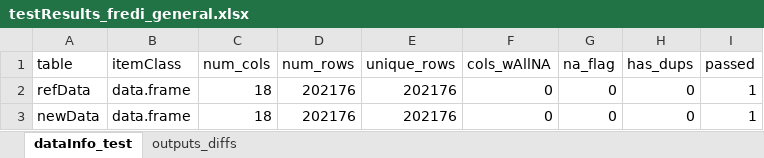
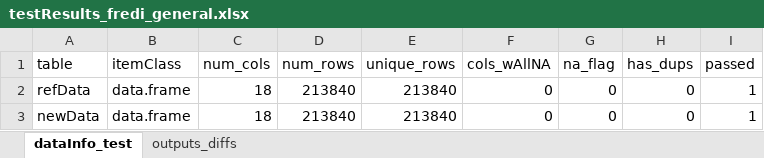
Before and after one commit to USEPA/FrEDI, an Excel workbook: createSystemData/data_tests/testResults_fredi_general.xlsx, sheet dataInfo_test, drawn as a sheet; values as stored, in another font and other column widths than the file's, no borders; table styles not drawn; the diff names each change by its address in the sheet, - before the commit and + after, or states it on an @@ line.

```diff
--- a/createSystemData/data_tests/testResults_fredi_general.xlsx (sheet dataInfo_test)
+++ b/createSystemData/data_tests/testResults_fredi_general.xlsx (sheet dataInfo_test)
-D2:D3 (num_rows): 202176
+D2:D3 (num_rows): 213840
-E2:E3 (unique_rows): 202176
+E2:E3 (unique_rows): 213840
```
Also changed, not shown: createSystemData/data_tests/testResults_general_config.xlsx, createSystemData/inst/extdata/20230403_FrEDI_config.xlsx, 9 other files.
